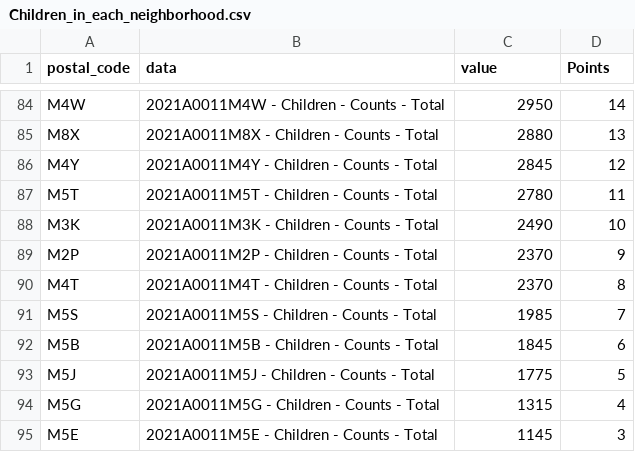
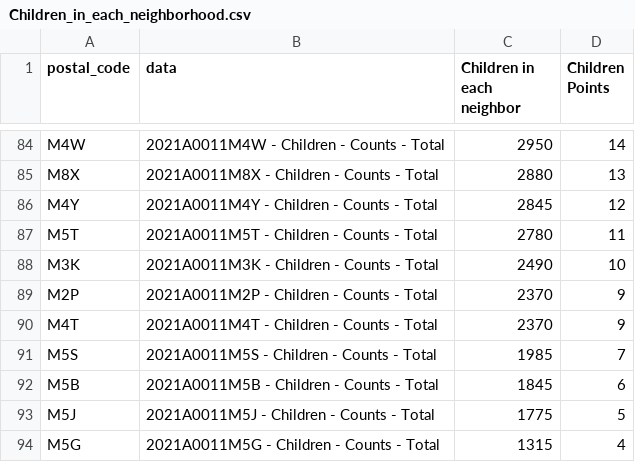
Before and after one commit to isb0707/mgtc, a CSV file: Children_in_each_neighborhood.csv, drawn as a sheet; only a part is shown, gaps mark what is left out; the shorter side is filled out with more unchanged rows; the diff names each change by its address in the sheet, - before the commit and + after, or states it on an @@ line.

```diff
--- a/Children_in_each_neighborhood.csv
+++ b/Children_in_each_neighborhood.csv
-C1: value
+C1: Children in each neighbor
-D1: Points
+D1: Children Points
-D90 (Children Points): 8
+D90 (Children Points): 9
```
Also changed, not shown: Single_parents_in_each_neighborhood.csv, after tax income sorted value (1).csv, 1 other file.
